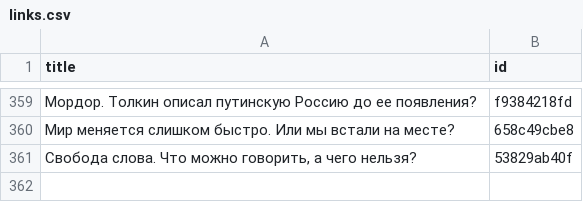
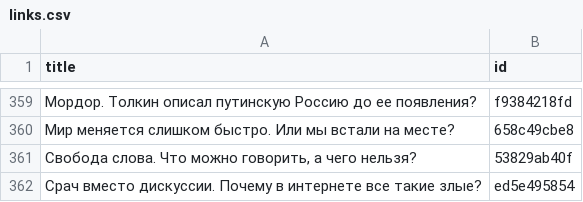
Before and after one commit to dmitriev-alex/signal-archive, a CSV file: _data/links.csv, drawn as a sheet; only a part is shown, gaps mark what is left out.

```diff
--- a/_data/links.csv
+++ b/_data/links.csv
@@ -361 +361,2 @@ title,id
 "Свобода слова. Что можно говорить, а чего нельзя?",53829ab40f
+"Срач вместо дискуссии. Почему в интернете все такие злые?",ed5e495854
```
